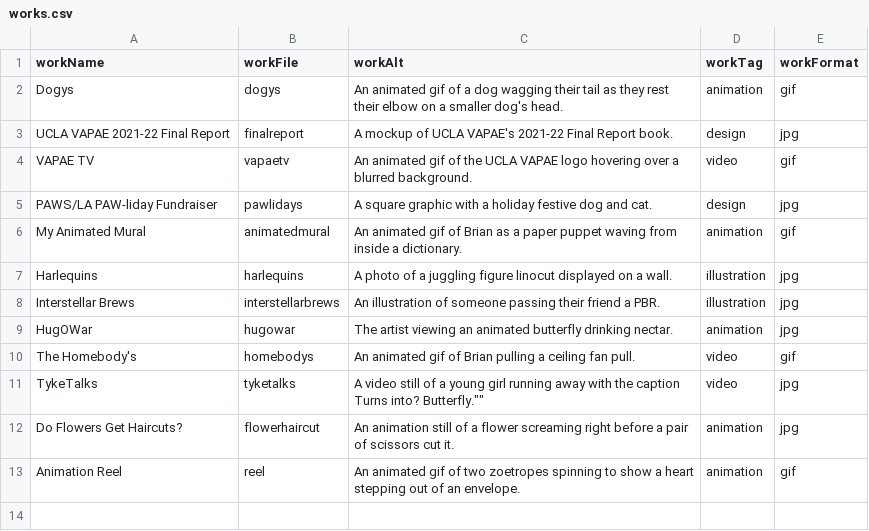
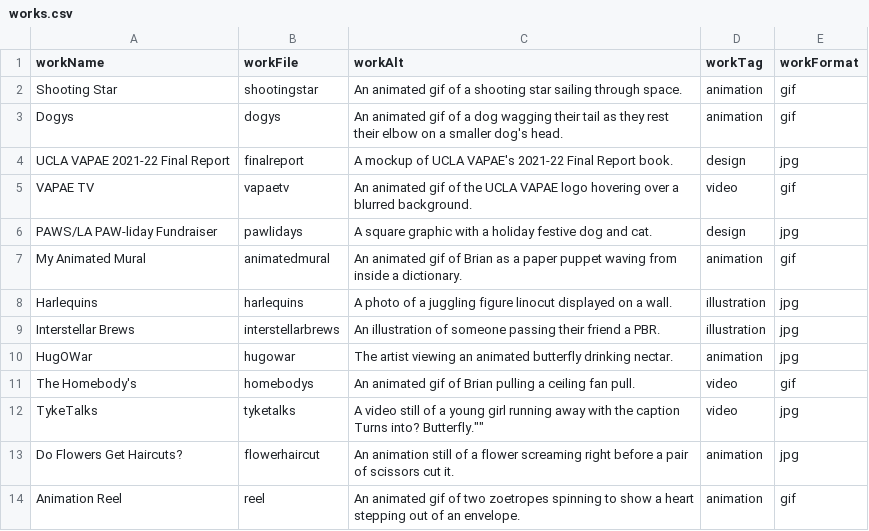
Before and after one commit to brianpea/brianpea.github.io, a CSV file: works/works.csv, drawn as a sheet; the diff names each change by its address in the sheet, - before the commit and + after, or states it on an @@ line.

```diff
--- a/works/works.csv
+++ b/works/works.csv
+row 2: Shooting Star | shootingstar | An animated gif of a shooting star sailing through space. | animation | gif
```
Also changed, not shown: 3 other files.
